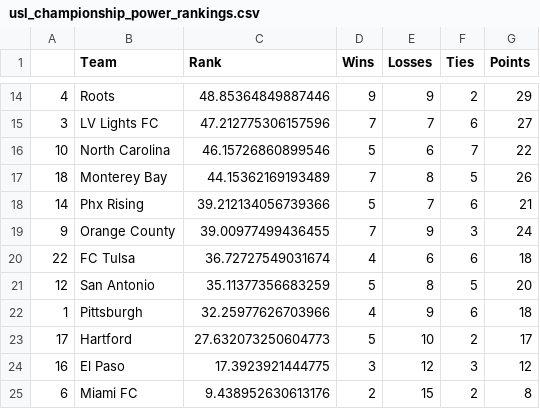
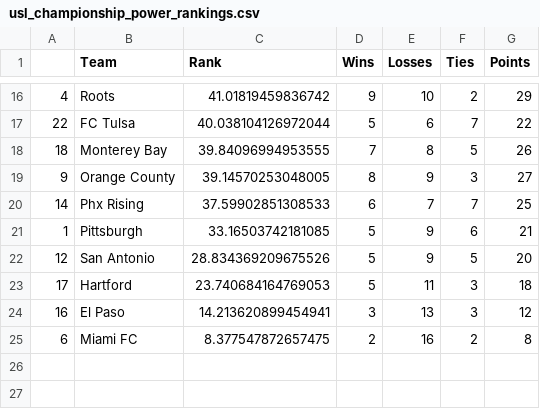
Before and after one commit to jmn5/powerRankCSVFiles, a CSV file: usl_championship_power_rankings.csv, drawn as a sheet; only a part is shown, gaps mark what is left out; the diff covers the shown part only.

```diff
--- a/usl_championship_power_rankings.csv
+++ b/usl_championship_power_rankings.csv
@@ -14,12 +16,10 @@
-4,Roots,48.85364849887446,9,9,2,29
-3,LV Lights FC,47.212775306157596,7,7,6,27
-10,North Carolina,46.15726860899546,5,6,7,22
-18,Monterey Bay,44.15362169193489,7,8,5,26
-14,Phx Rising,39.212134056739366,5,7,6,21
-9,Orange County,39.00977499436455,7,9,3,24
-22,FC Tulsa,36.72727549031674,4,6,6,18
-12,San Antonio,35.11377356683259,5,8,5,20
-1,Pittsburgh,32.25977626703966,4,9,6,18
-17,Hartford,27.632073250604773,5,10,2,17
-16,El Paso,17.3923921444775,3,12,3,12
-6,Miami FC,9.438952630613176,2,15,2,8
+4,Roots,41.01819459836742,9,10,2,29
+22,FC Tulsa,40.038104126972044,5,6,7,22
+18,Monterey Bay,39.84096994953555,7,8,5,26
+9,Orange County,39.14570253048005,8,9,3,27
+14,Phx Rising,37.59902851308533,6,7,7,25
+1,Pittsburgh,33.16503742181085,5,9,6,21
+12,San Antonio,28.834369209675526,5,9,5,20
+17,Hartford,23.740684164769053,5,11,3,18
+16,El Paso,14.213620899454941,3,13,3,12
+6,Miami FC,8.377547872657475,2,16,2,8
```
Also changed, not shown: 6 added rows, 4 removed rows and 23 edited cells elsewhere in this file, mls_power_rankings.csv, npsl_power_rankings.csv, 4 other files.
